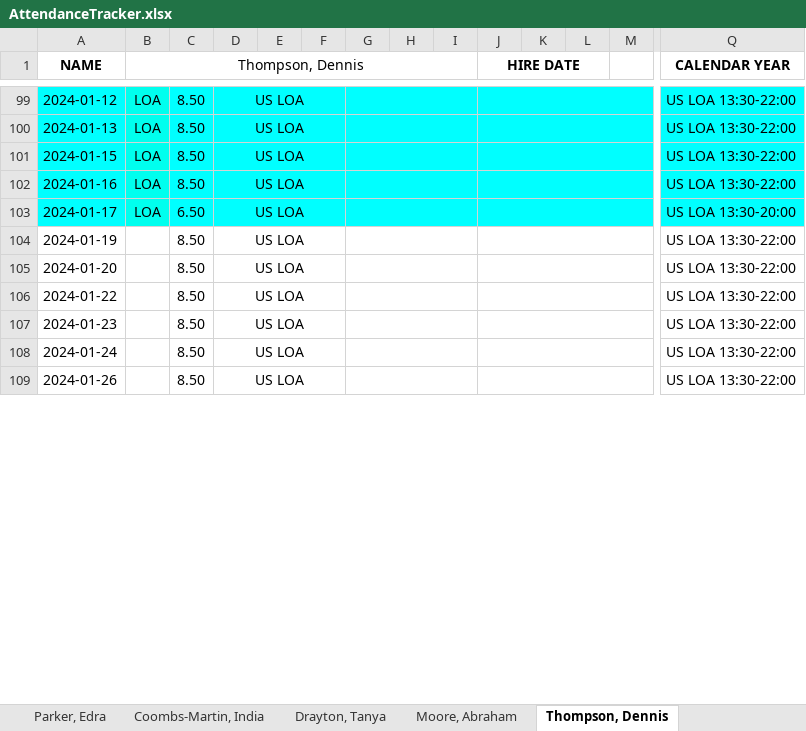
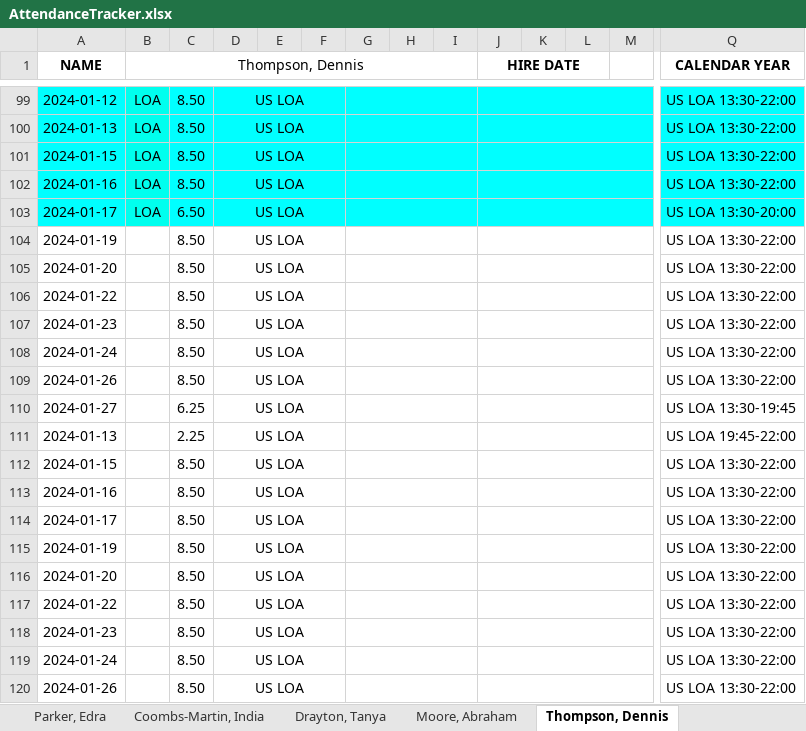
Before and after one commit to TimiMalomo/AttendanceTracker, an Excel workbook: AttendanceTracker.xlsx, sheet Thompson, Dennis, drawn as a sheet; only a part is shown, gaps mark what is left out; values as stored, in another font and other column widths than the file's, no borders; conditional formats not drawn; rows hold the shown columns only; the diff covers the shown part only; the diff names each change by its address in the sheet, - before the commit and + after, or states it on an @@ line.

```diff
--- a/AttendanceTracker.xlsx (sheet Thompson, Dennis)
+++ b/AttendanceTracker.xlsx (sheet Thompson, Dennis)
+row 104: 2024-01-19 |  | 8.50 | US LOA |  |  |  |  |  |  |  |  |  | US LOA 13:30-22:00
+row 105: 2024-01-20 |  | 8.50 | US LOA |  |  |  |  |  |  |  |  |  | US LOA 13:30-22:00
+row 106: 2024-01-22 |  | 8.50 | US LOA |  |  |  |  |  |  |  |  |  | US LOA 13:30-22:00
+row 107: 2024-01-23 |  | 8.50 | US LOA |  |  |  |  |  |  |  |  |  | US LOA 13:30-22:00
+row 108: 2024-01-24 |  | 8.50 | US LOA |  |  |  |  |  |  |  |  |  | US LOA 13:30-22:00
+row 109: 2024-01-26 |  | 8.50 | US LOA |  |  |  |  |  |  |  |  |  | US LOA 13:30-22:00
+row 110: 2024-01-27 |  | 6.25 | US LOA |  |  |  |  |  |  |  |  |  | US LOA 13:30-19:45
+row 111: 2024-01-13 |  | 2.25 | US LOA |  |  |  |  |  |  |  |  |  | US LOA 19:45-22:00
+row 112: 2024-01-15 |  | 8.50 | US LOA |  |  |  |  |  |  |  |  |  | US LOA 13:30-22:00
+row 113: 2024-01-16 |  | 8.50 | US LOA |  |  |  |  |  |  |  |  |  | US LOA 13:30-22:00
+row 114: 2024-01-17 |  | 8.50 | US LOA |  |  |  |  |  |  |  |  |  | US LOA 13:30-22:00
```
Also changed, not shown: 12 added rows and 12 removed rows elsewhere in this sheet, sheet Pisieczko, Bettina, sheet Weaver, Erica, sheet Ebaugh-Jennings, Teresa, sheet Parker, Edra, sheet Puller, Paige, sheet Moore, Abraham, 4 more sheets, 4 other files.
